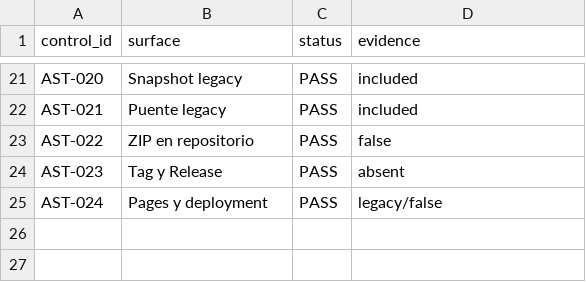
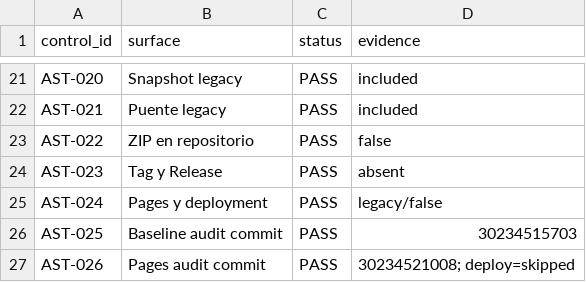
Before and after one commit to ricardojuanmorales/ai-storylab-1, a CSV file: 18_DOCUMENTACION_ACTIVA/Continuidad/v1_0_0/V10_A_STABLE_Auditoria_Independiente/Matriz_Controles_V10_A_STABLE.csv, drawn as a sheet; only a part is shown, gaps mark what is left out.

Commit message:
docs(v10-a-stable): record exact audit CI evidence

```diff
--- a/18_DOCUMENTACION_ACTIVA/Continuidad/v1_0_0/V10_A_STABLE_Auditoria_Independiente/Matriz_Controles_V10_A_STABLE.csv
+++ b/18_DOCUMENTACION_ACTIVA/Continuidad/v1_0_0/V10_A_STABLE_Auditoria_Independiente/Matriz_Controles_V10_A_STABLE.csv
@@ -25 +25,3 @@ AST-023,Tag y Release,PASS,absent
 AST-024,Pages y deployment,PASS,legacy/false
+AST-025,Baseline audit commit,PASS,30234515703
+AST-026,Pages audit commit,PASS,30234521008; deploy=skipped
```
Also changed, not shown: 9 other files.
